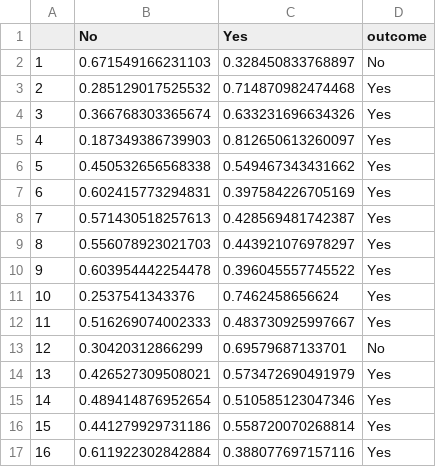
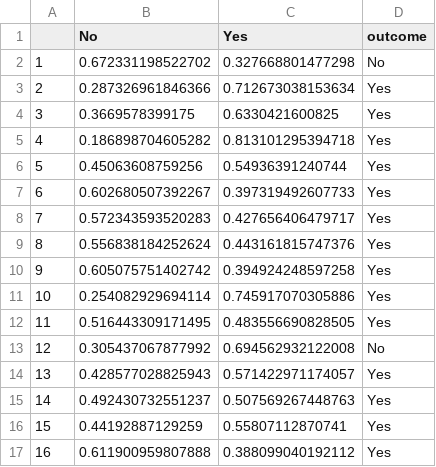
Before and after one commit to brunomontezano/mdd-prediction, a CSV file: recorrencia/predictions.csv, drawn as a sheet; only a part is shown; the diff covers the shown part only.

```diff
--- a/recorrencia/predictions.csv
+++ b/recorrencia/predictions.csv
@@ -1,17 +1,17 @@
 "","No","Yes","outcome"
-"1",0.671549166231103,0.328450833768897,"No"
-"2",0.285129017525532,0.714870982474468,"Yes"
-"3",0.366768303365674,0.633231696634326,"Yes"
-"4",0.187349386739903,0.812650613260097,"Yes"
-"5",0.450532656568338,0.549467343431662,"Yes"
-"6",0.602415773294831,0.397584226705169,"Yes"
-"7",0.571430518257613,0.428569481742387,"Yes"
-"8",0.556078923021703,0.443921076978297,"Yes"
-"9",0.603954442254478,0.396045557745522,"Yes"
-"10",0.2537541343376,0.7462458656624,"Yes"
-"11",0.516269074002333,0.483730925997667,"Yes"
-"12",0.30420312866299,0.69579687133701,"No"
-"13",0.426527309508021,0.573472690491979,"Yes"
-"14",0.489414876952654,0.510585123047346,"Yes"
-"15",0.441279929731186,0.558720070268814,"Yes"
-"16",0.611922302842884,0.388077697157116,"Yes"
+"1",0.672331198522702,0.327668801477298,"No"
+"2",0.287326961846366,0.712673038153634,"Yes"
+"3",0.3669578399175,0.6330421600825,"Yes"
+"4",0.186898704605282,0.813101295394718,"Yes"
+"5",0.45063608759256,0.54936391240744,"Yes"
+"6",0.602680507392267,0.397319492607733,"Yes"
+"7",0.572343593520283,0.427656406479717,"Yes"
+"8",0.556838184252624,0.443161815747376,"Yes"
+"9",0.605075751402742,0.394924248597258,"Yes"
+"10",0.254082929694114,0.745917070305886,"Yes"
+"11",0.516443309171495,0.483556690828505,"Yes"
+"12",0.305437067877992,0.694562932122008,"No"
+"13",0.428577028825943,0.571422971174057,"Yes"
+"14",0.492430732551237,0.507569267448763,"Yes"
+"15",0.44192887129259,0.55807112870741,"Yes"
+"16",0.611900959807888,0.388099040192112,"Yes"
```
Also changed, not shown: 152 edited cells elsewhere in this file, data/ds_plot_prediction.csv, naodep-severo/importance.csv, 16 other files.
